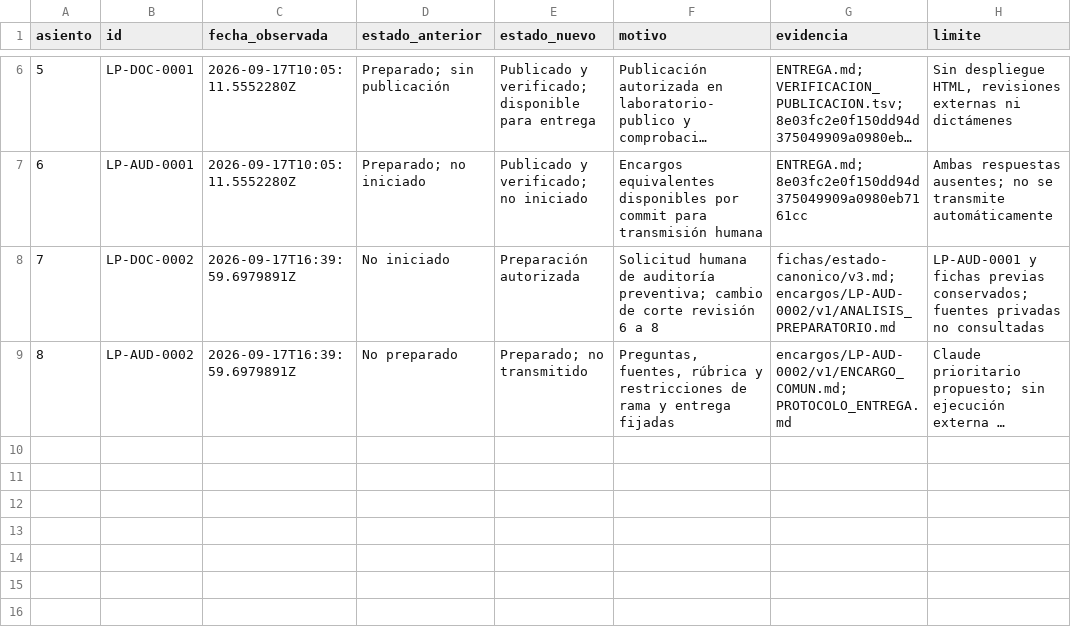
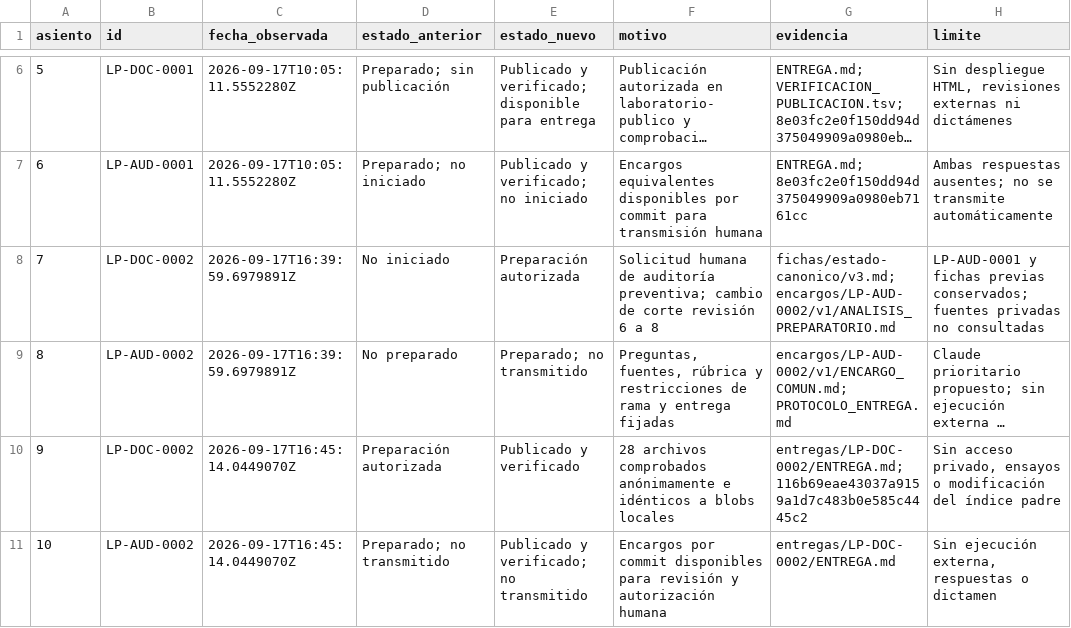
Before and after one commit to juantoniolloretegea/SVcustos-dataset, a CSV file: docs/laboratorio-de-infraestructura-SV/documentacion/revision-publica/HISTORIAL_LP.csv, drawn as a sheet; only a part is shown, gaps mark what is left out; long unchanged cells end in …; the diff names each change by its address in the sheet, - before the commit and + after, or states it on an @@ line.

Commit message:
docs: cerrar entrega verificada de LP-AUD-0002 sin iniciar revisores

```diff
--- a/docs/laboratorio-de-infraestructura-SV/documentacion/revision-publica/HISTORIAL_LP.csv
+++ b/docs/laboratorio-de-infraestructura-SV/documentacion/revision-publica/HISTORIAL_LP.csv
+row 10: 9 | LP-DOC-0002 | 2026-09-17T16:45:14.0449070Z | Preparación autorizada | Publicado y verificado | 28 archivos comprobados anónimamente e idénticos a blobs locales | entregas/LP-DOC-0002/ENTREGA.md; 116b69eae43037a9159a1d7c483b0e585c4445c2 | Sin acceso privado, ensayos o modificación del índice padre
+row 11: 10 | LP-AUD-0002 | 2026-09-17T16:45:14.0449070Z | Preparado; no transmitido | Publicado y verificado; no transmitido | Encargos por commit disponibles para revisión y autorización humana | entregas/LP-DOC-0002/ENTREGA.md | Sin ejecución externa, respuestas o dictamen
```
Also changed, not shown: docs/laboratorio-de-infraestructura-SV/documentacion/revision-publica/REGISTRO_LP.csv, 5 other files.
